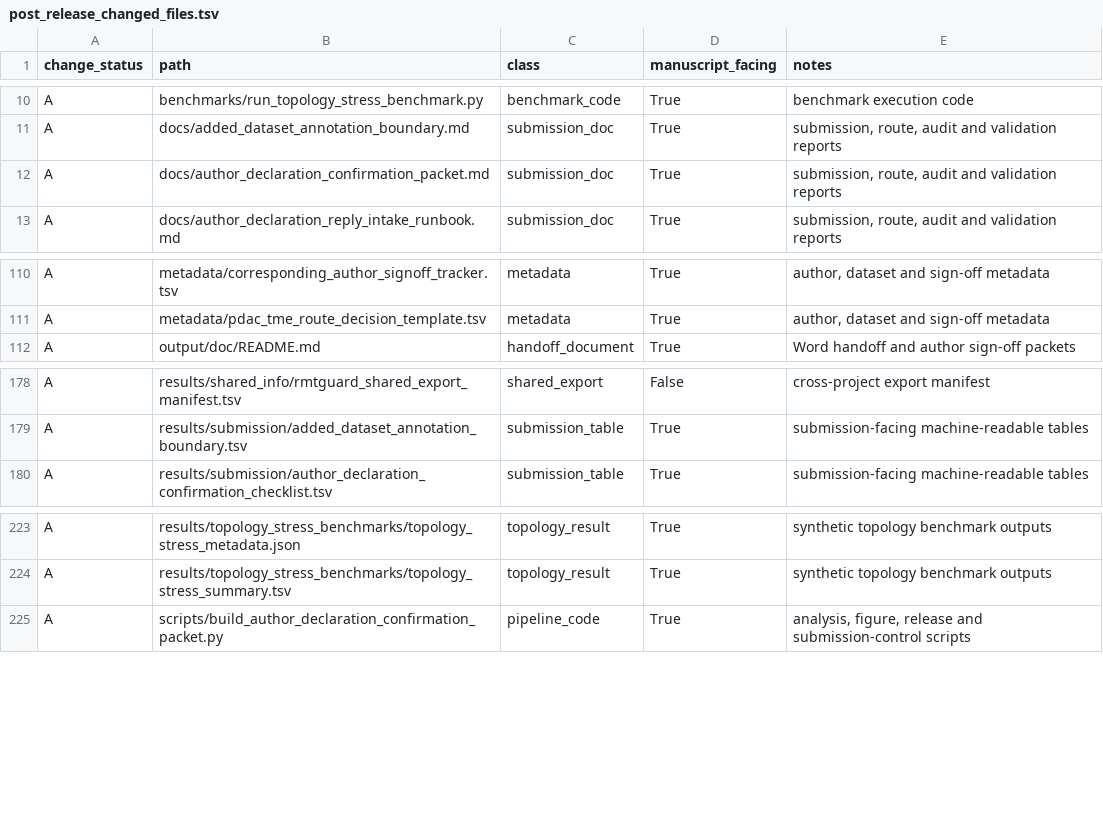
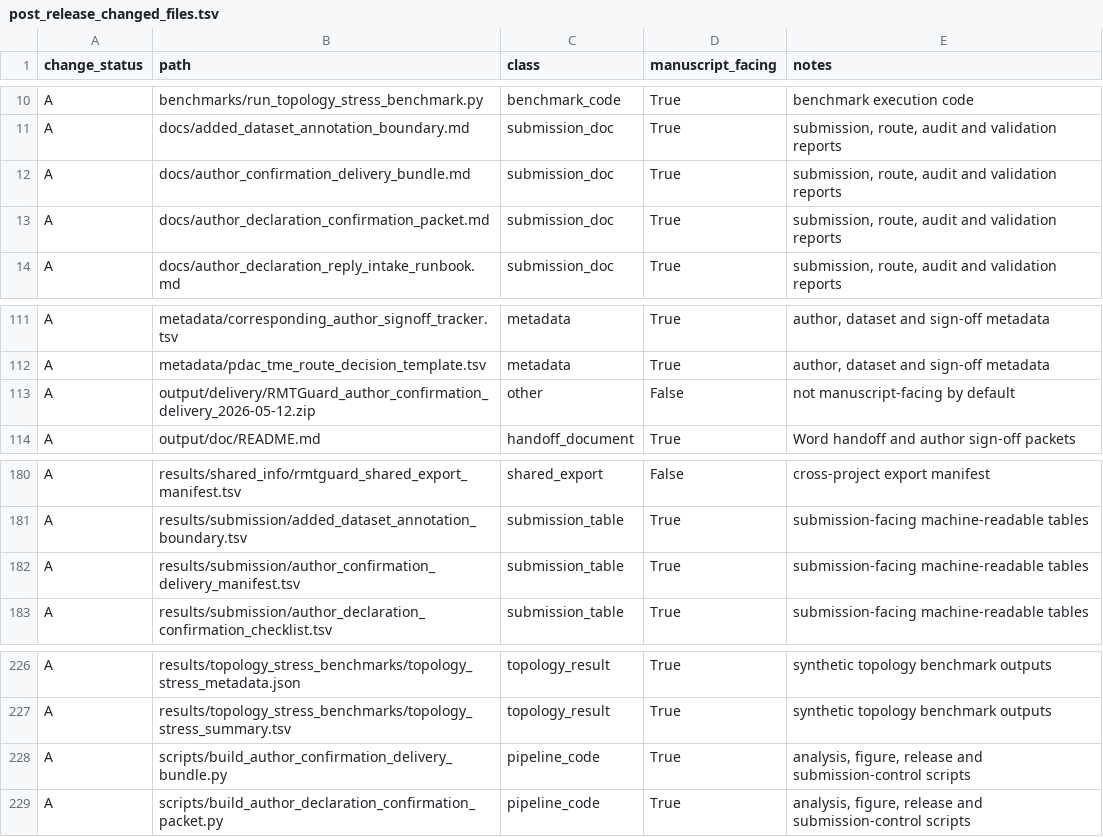
Before and after one commit to healthgreat/rmtguard, a TSV file: results/submission/post_release_changed_files.tsv, drawn as a sheet; only a part is shown, gaps mark what is left out.

Commit message:
Refresh coverage after delivery bundle

```diff
--- a/results/submission/post_release_changed_files.tsv
+++ b/results/submission/post_release_changed_files.tsv
@@ -11,2 +11,3 @@ A	benchmarks/run_topology_stress_benchmark.py	benchmark_code	True	benchmark exec
 A	docs/added_dataset_annotation_boundary.md	submission_doc	True	submission, route, audit and validation reports
+A	docs/author_confirmation_delivery_bundle.md	submission_doc	True	submission, route, audit and validation reports
 A	docs/author_declaration_confirmation_packet.md	submission_doc	True	submission, route, audit and validation reports
@@ -111,2 +112,3 @@ A	metadata/corresponding_author_signoff_tracker.tsv	metadata	True	author, datase
 A	metadata/pdac_tme_route_decision_template.tsv	metadata	True	author, dataset and sign-off metadata
+A	output/delivery/RMTGuard_author_confirmation_delivery_2026-05-12.zip	other	False	not manuscript-facing by default
 A	output/doc/README.md	handoff_document	True	Word handoff and author sign-off packets
@@ -179,2 +181,3 @@ A	results/shared_info/rmtguard_shared_export_manifest.tsv	shared_export	False	cr
 A	results/submission/added_dataset_annotation_boundary.tsv	submission_table	True	submission-facing machine-readable tables
+A	results/submission/author_confirmation_delivery_manifest.tsv	submission_table	True	submission-facing machine-readable tables
 A	results/submission/author_declaration_confirmation_checklist.tsv	submission_table	True	submission-facing machine-readable tables
@@ -224,2 +227,3 @@ A	results/topology_stress_benchmarks/topology_stress_metadata.json	topology_resu
 A	results/topology_stress_benchmarks/topology_stress_summary.tsv	topology_result	True	synthetic topology benchmark outputs
+A	scripts/build_author_confirmation_delivery_bundle.py	pipeline_code	True	analysis, figure, release and submission-control scripts
 A	scripts/build_author_declaration_confirmation_packet.py	pipeline_code	True	analysis, figure, release and submission-control scripts
```
Also changed, not shown: results/submission/post_release_version_coverage_audit.tsv, 1 other file.
